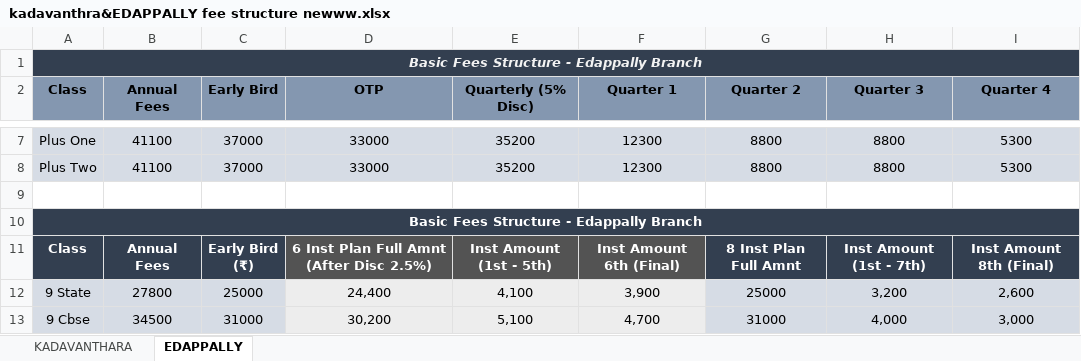
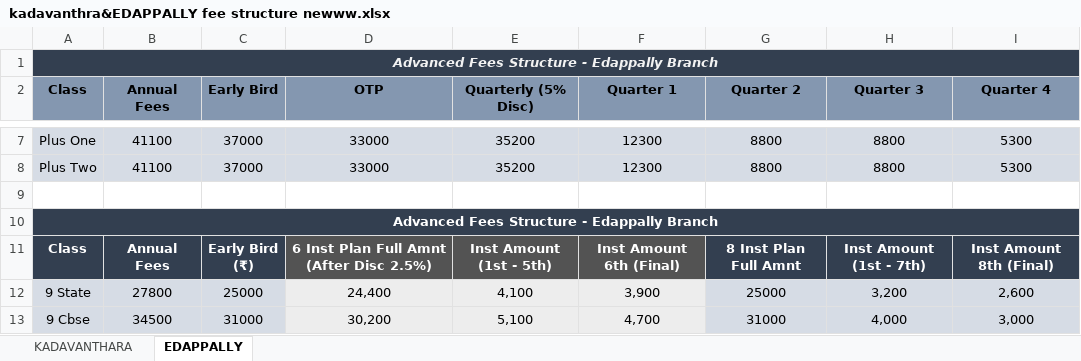
Before and after one commit to pydart-hub/smartup-erp-frontend, an Excel workbook: docs/kadavanthra&EDAPPALLY fee structure newww.xlsx, sheet EDAPPALLY, drawn as a sheet; only a part is shown, gaps mark what is left out; values as stored, in another font and other column widths than the file's, no borders; the diff covers the shown part only; the diff names each change by its address in the sheet, - before the commit and + after, or states it on an @@ line.

```diff
--- a/docs/kadavanthra&EDAPPALLY fee structure newww.xlsx (sheet EDAPPALLY)
+++ b/docs/kadavanthra&EDAPPALLY fee structure newww.xlsx (sheet EDAPPALLY)
-A1 (Class): Basic Fees Structure - Edappally Branch
+A1 (Class): Advanced Fees Structure - Edappally Branch
-A10 (Class): Basic Fees Structure - Edappally Branch
+A10 (Class): Advanced Fees Structure - Edappally Branch
```
Also changed, not shown: 32 removed rows elsewhere in this sheet, sheet KADAVANTHARA, 55 other files.
